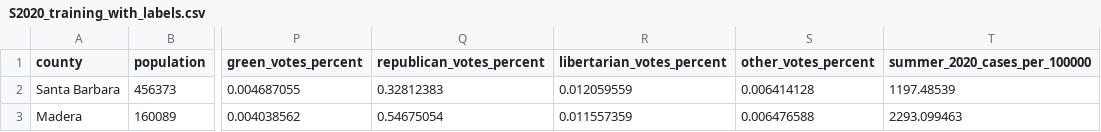
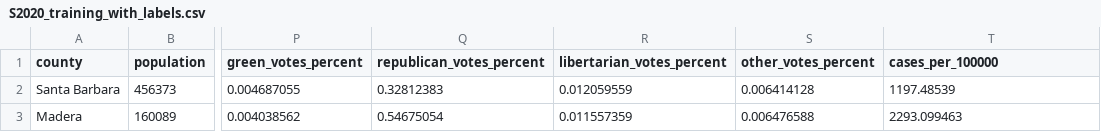
Before and after one commit to Yumiran666/MARC-Project-DR.-Pleuni-, a CSV file: S2020_training_with_labels.csv, drawn as a sheet; only a part is shown, gaps mark what is left out; the diff names each change by its address in the sheet, - before the commit and + after, or states it on an @@ line.

Commit message:
Add files via upload

```diff
--- a/S2020_training_with_labels.csv
+++ b/S2020_training_with_labels.csv
-T1: summer_2020_cases_per_100000
+T1: cases_per_100000
```
